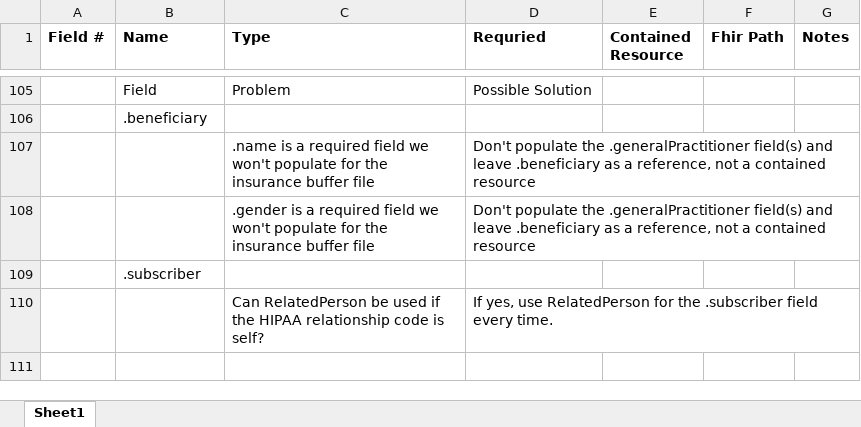
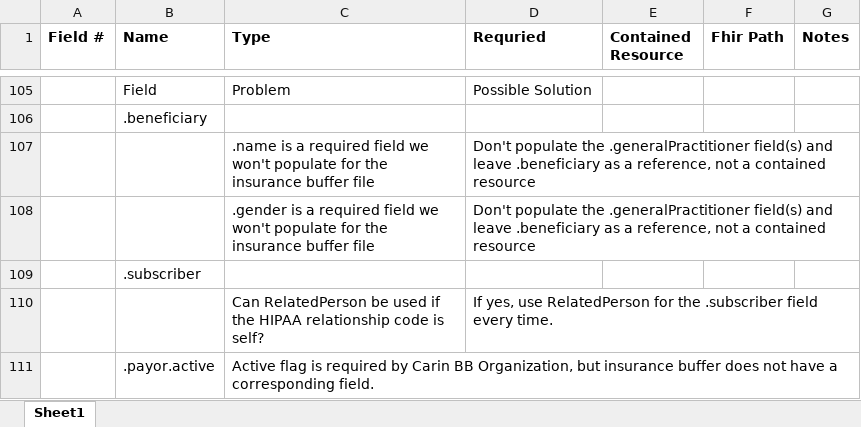
Before and after one commit to WorldVistA/health-apis-vista-fhir-query, an Excel workbook: docs/InsBufferFhirMappings.xlsx, sheet Sheet1, drawn as a sheet; only a part is shown, gaps mark what is left out; values as stored, in another font and other column widths than the file's, no borders; the diff names each change by its address in the sheet, - before the commit and + after, or states it on an @@ line.

Commit message:
API-000-required-fields (#391)

```diff
--- a/docs/InsBufferFhirMappings.xlsx (sheet Sheet1)
+++ b/docs/InsBufferFhirMappings.xlsx (sheet Sheet1)
+row 111:  | .payor.active | Active flag is required by Carin BB Organization, but insurance buffer does not have a corresponding field.
```
Also changed, not shown: 1 other file.
